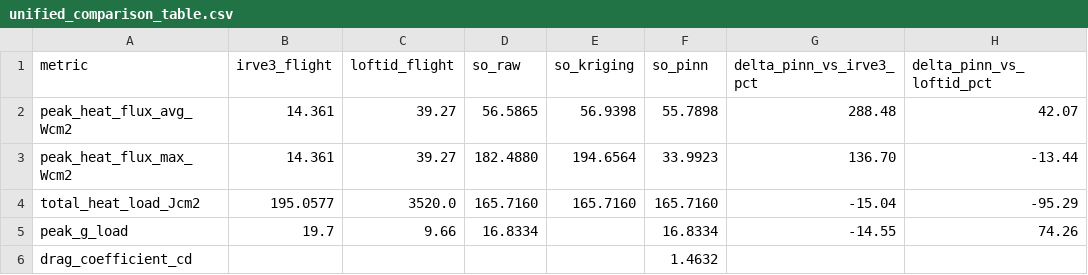
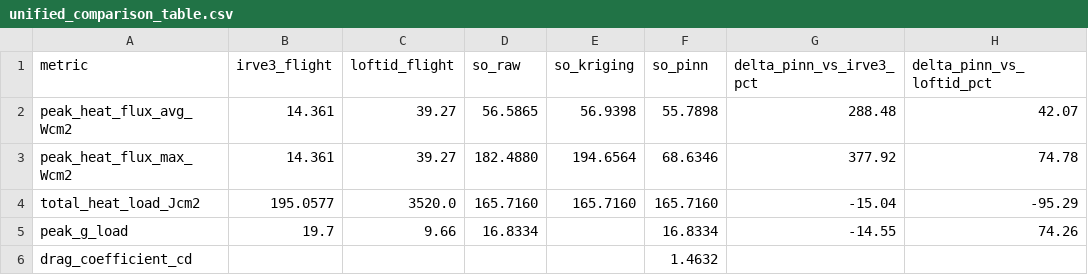
Before and after one commit to albertstarfield/StellarOrion_HypersonicEdition, a CSV file: stellarorion_program_proc/results_validation_scalloped/validation_pipeline_output/unified_comparison_table.csv, drawn as a sheet.

Commit message:
feat(pipeline): variable audit — all 16 variables across all 4 outputs
Added 5 missing CSV columns (lift_sum_N, ambient_pressure_Pa,
ambient_temp_K, knudsen_number, reynolds_number) and propagated
variables to all output artifacts:

- CSV: 19 columns (was 14), 5065 rows, all 16 variables ✅
- Multi-metric convergence plot: 4 panels (heat_flux, drag, g_load, lift) ✅
- Markdown tables: lift, P_amb, T_amb, Kn, Re at each altitude milestone ✅
- MP4 bar chart: 4 bars (heat_flux, drag, g_load, lift) ✅
- ISA key fix: mean_free_path_m (was knudsen_hint KeyError)

Audit score: 40/40 variable slots covered.

```diff
--- a/stellarorion_program_proc/results_validation_scalloped/validation_pipeline_output/unified_comparison_table.csv
+++ b/stellarorion_program_proc/results_validation_scalloped/validation_pipeline_output/unified_comparison_table.csv
@@ -2,3 +2,3 @@ metric,irve3_flight,loftid_flight,so_raw,so_kriging,so_pinn,delta_pinn_vs_irve3_
 peak_heat_flux_avg_Wcm2,14.361,39.27,56.5865,56.9398,55.7898,288.48,42.07
-peak_heat_flux_max_Wcm2,14.361,39.27,182.4880,194.6564,33.9923,136.70,-13.44
+peak_heat_flux_max_Wcm2,14.361,39.27,182.4880,194.6564,68.6346,377.92,74.78
 total_heat_load_Jcm2,195.0577,3520.0,165.7160,165.7160,165.7160,-15.04,-95.29
```
Also changed, not shown: stellarorion_program_proc/results_validation_scalloped/validation_pipeline_output/convergence_audit.csv, 9 other files.
